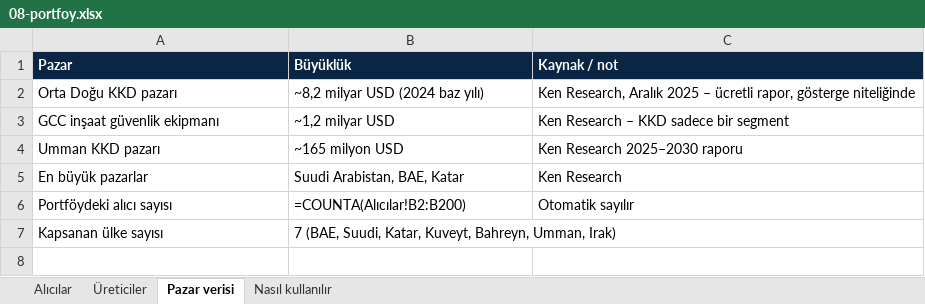
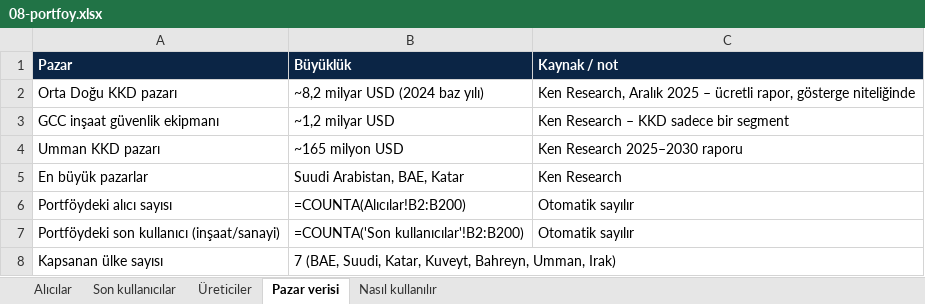
Before and after one commit to kahiyecoffee-del/Li, an Excel workbook: kkd-ticaret/08-portfoy.xlsx, sheet Pazar verisi, drawn as a sheet; values as stored, in another font and other column widths than the file's, no borders; formulas without a stored value are shown as written; the diff names each change by its address in the sheet, - before the commit and + after, or states it on an @@ line.

```diff
--- a/kkd-ticaret/08-portfoy.xlsx (sheet Pazar verisi)
+++ b/kkd-ticaret/08-portfoy.xlsx (sheet Pazar verisi)
+sheet tab: Son kullanıcılar
+row 7: Portföydeki son kullanıcı (inşaat/sanayi) | =COUNTA('Son kullanıcılar'!B2:B200) | Otomatik sayılır
```
Also changed, not shown: sheet Nasıl kullanılır, 1 other file.
